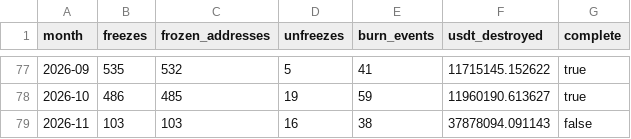
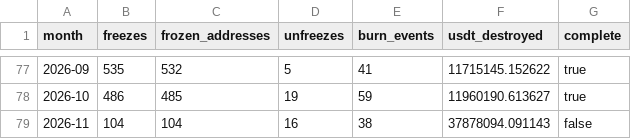
Before and after one commit to chico10117/usdt-trc20-blacklist-stats, a CSV file: data/usdt-trc20-blacklist-monthly.csv, drawn as a sheet; only a part is shown, gaps mark what is left out.

```diff
--- a/data/usdt-trc20-blacklist-monthly.csv
+++ b/data/usdt-trc20-blacklist-monthly.csv
@@ -78,2 +78,2 @@ month,freezes,frozen_addresses,unfreezes,burn_events,usdt_destroyed,complete
 2026-10,486,485,19,59,11960190.613627,true
-2026-11,103,103,16,38,37878094.091143,false
+2026-11,104,104,16,38,37878094.091143,false
```
Also changed, not shown: data/usdt-trc20-blacklist-daily.csv, 2 other files.
